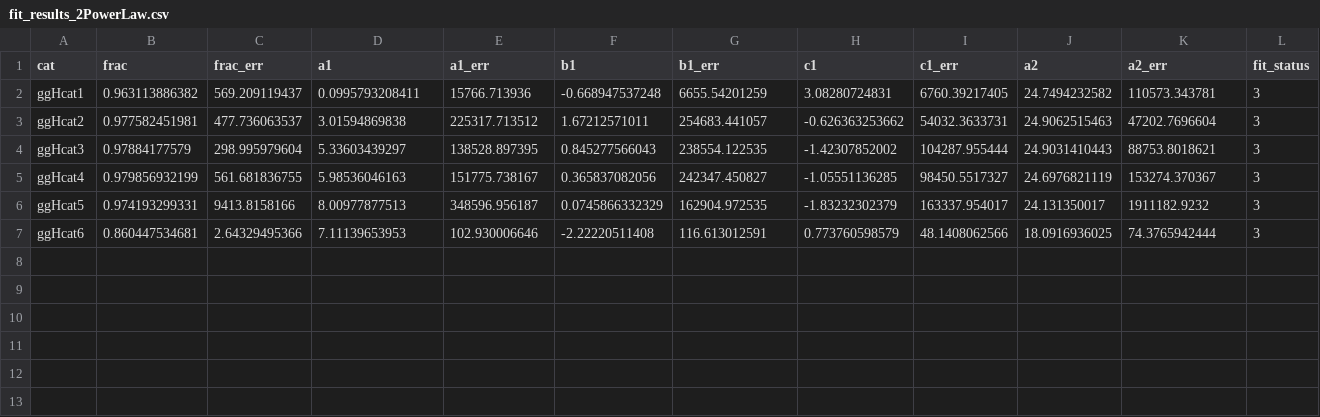
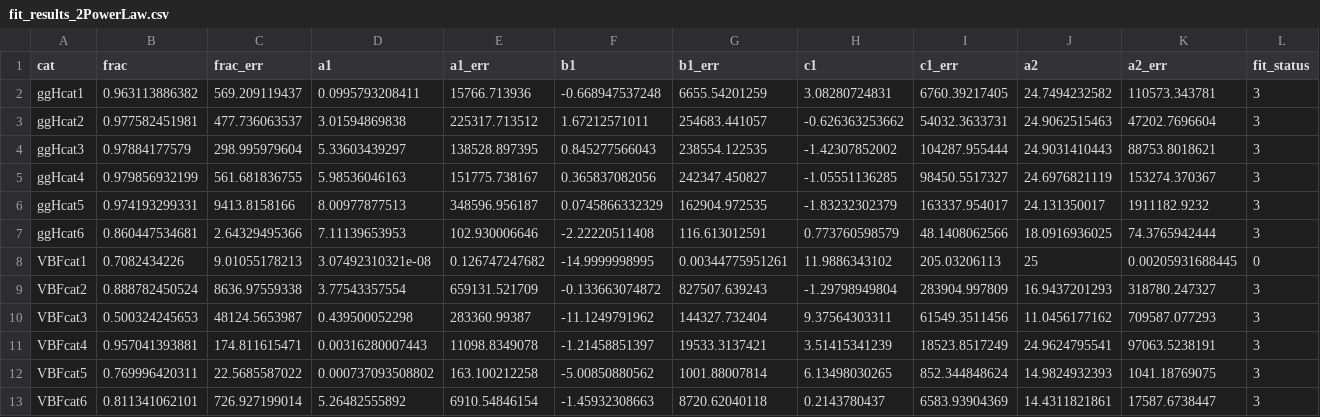
Before and after one commit to LPC-HH/flashggFinalFit, a CSV file: Background/DYshapes/fit_results_2PowerLaw.csv, drawn as a sheet; only a part is shown; rows hold the shown columns only; the diff names each change by its address in the sheet, - before the commit and + after, or states it on an @@ line.

```diff
--- a/Background/DYshapes/fit_results_2PowerLaw.csv
+++ b/Background/DYshapes/fit_results_2PowerLaw.csv
+row 8: VBFcat1 | 0.7082434226 | 9.01055178213 | 3.07492310321e-08 | 0.126747247682 | -14.9999998995 | 0.00344775951261 | 11.9886343102 | 205.03206113 | 25 | 0.00205931688445 | 0
+row 9: VBFcat2 | 0.888782450524 | 8636.97559338 | 3.77543357554 | 659131.521709 | -0.133663074872 | 827507.639243 | -1.29798949804 | 283904.997809 | 16.9437201293 | 318780.247327 | 3
+row 10: VBFcat3 | 0.500324245653 | 48124.5653987 | 0.439500052298 | 283360.99387 | -11.1249791962 | 144327.732404 | 9.37564303311 | 61549.3511456 | 11.0456177162 | 709587.077293 | 3
+row 11: VBFcat4 | 0.957041393881 | 174.811615471 | 0.00316280007443 | 11098.8349078 | -1.21458851397 | 19533.3137421 | 3.51415341239 | 18523.8517249 | 24.9624795541 | 97063.5238191 | 3
+row 12: VBFcat5 | 0.769996420311 | 22.5685587022 | 0.000737093508802 | 163.100212258 | -5.00850880562 | 1001.88007814 | 6.13498030265 | 852.344848624 | 14.9824932393 | 1041.18769075 | 3
+row 13: VBFcat6 | 0.811341062101 | 726.927199014 | 5.26482555892 | 6910.54846154 | -1.45932308663 | 8720.62040118 | 0.2143780437 | 6583.93904369 | 14.4311821861 | 17587.6738447 | 3
```
Also changed, not shown: Background/DYshapes/fit_results_2Exp.csv, 19 other files.
